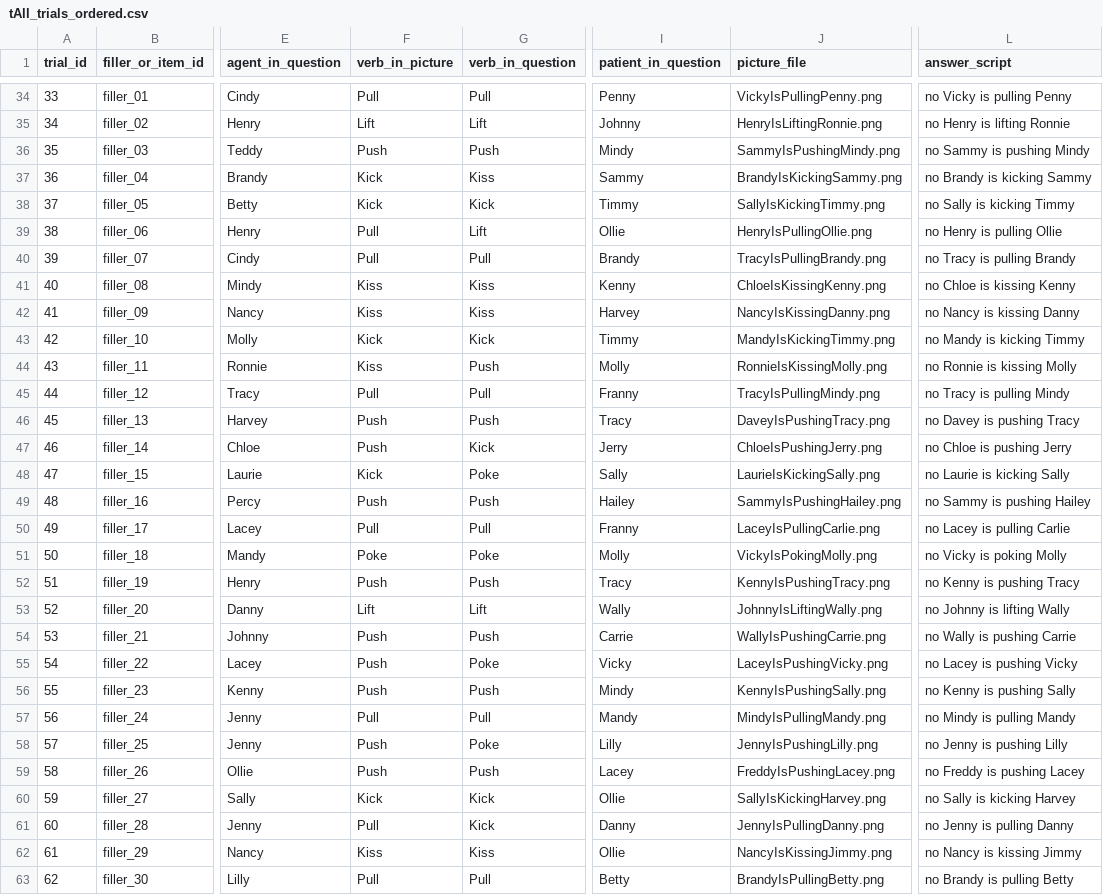
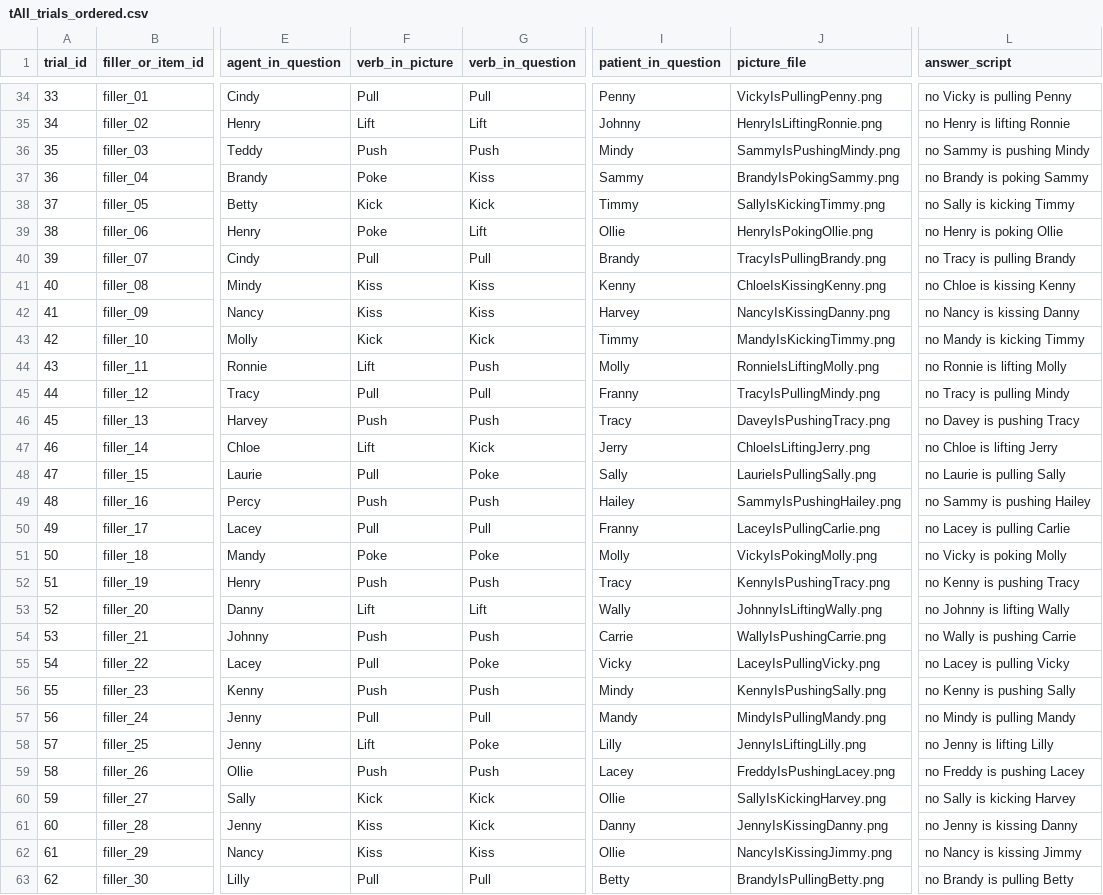
Before and after one commit to Xinzhu-Fang/prosody_study_exp, a CSV file: exp3/tAll_trials_ordered.csv, drawn as a sheet; only a part is shown, gaps mark what is left out; the diff names each change by its address in the sheet, - before the commit and + after, or states it on an @@ line.

```diff
--- a/exp3/tAll_trials_ordered.csv
+++ b/exp3/tAll_trials_ordered.csv
-F37 (verb_in_picture): Kick
+F37 (verb_in_picture): Poke
-J37 (picture_file): BrandyIsKickingSammy.png
+J37 (picture_file): BrandyIsPokingSammy.png
-L37 (answer_script): no Brandy is kicking Sammy
+L37 (answer_script): no Brandy is poking Sammy
-F39 (verb_in_picture): Pull
+F39 (verb_in_picture): Poke
-J39 (picture_file): HenryIsPullingOllie.png
+J39 (picture_file): HenryIsPokingOllie.png
-L39 (answer_script): no Henry is pulling Ollie
+L39 (answer_script): no Henry is poking Ollie
-F44 (verb_in_picture): Kiss
+F44 (verb_in_picture): Lift
-J44 (picture_file): RonnieIsKissingMolly.png
+J44 (picture_file): RonnieIsLiftingMolly.png
-L44 (answer_script): no Ronnie is kissing Molly
+L44 (answer_script): no Ronnie is lifting Molly
-F47 (verb_in_picture): Push
+F47 (verb_in_picture): Lift
-J47 (picture_file): ChloeIsPushingJerry.png
+J47 (picture_file): ChloeIsLiftingJerry.png
-L47 (answer_script): no Chloe is pushing Jerry
+L47 (answer_script): no Chloe is lifting Jerry
-F48 (verb_in_picture): Kick
+F48 (verb_in_picture): Pull
-J48 (picture_file): LaurieIsKickingSally.png
+J48 (picture_file): LaurieIsPullingSally.png
-L48 (answer_script): no Laurie is kicking Sally
+L48 (answer_script): no Laurie is pulling Sally
-F55 (verb_in_picture): Push
+F55 (verb_in_picture): Pull
-J55 (picture_file): LaceyIsPushingVicky.png
+J55 (picture_file): LaceyIsPullingVicky.png
-L55 (answer_script): no Lacey is pushing Vicky
+L55 (answer_script): no Lacey is pulling Vicky
-F58 (verb_in_picture): Push
+F58 (verb_in_picture): Lift
-J58 (picture_file): JennyIsPushingLilly.png
+J58 (picture_file): JennyIsLiftingLilly.png
-L58 (answer_script): no Jenny is pushing Lilly
+L58 (answer_script): no Jenny is lifting Lilly
-F61 (verb_in_picture): Pull
+F61 (verb_in_picture): Kiss
-J61 (picture_file): JennyIsPullingDanny.png
+J61 (picture_file): JennyIsKissingDanny.png
-L61 (answer_script): no Jenny is pulling Danny
+L61 (answer_script): no Jenny is kissing Danny
```
Also changed, not shown: exp3/tAll_trials.csv, 42 other files.
